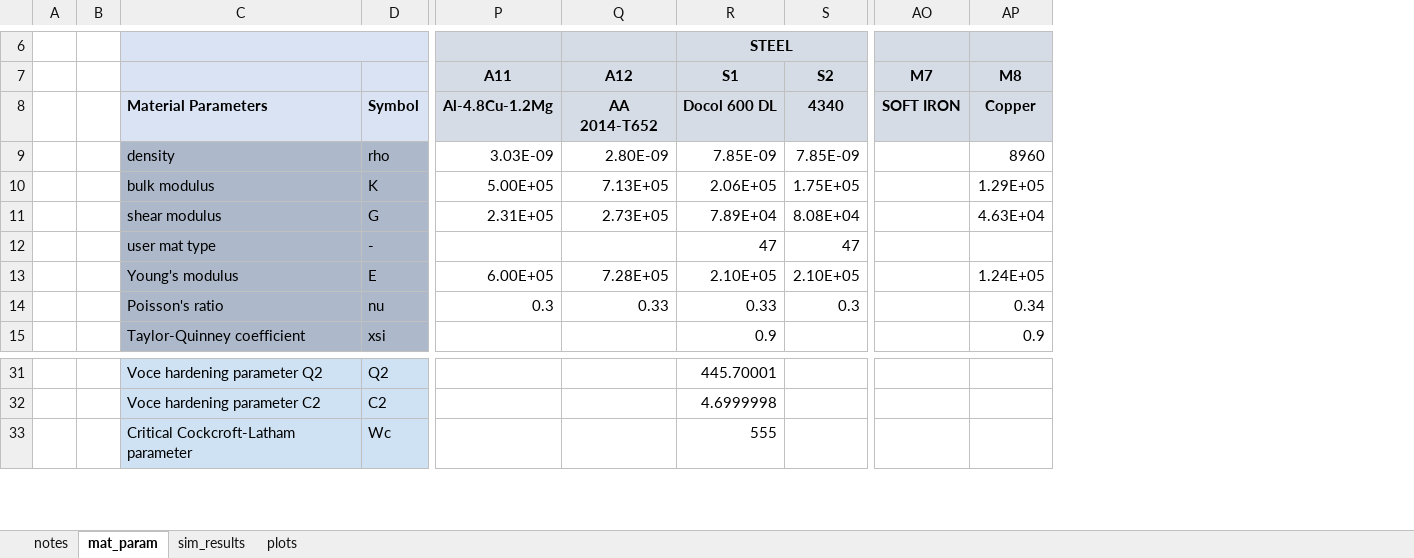
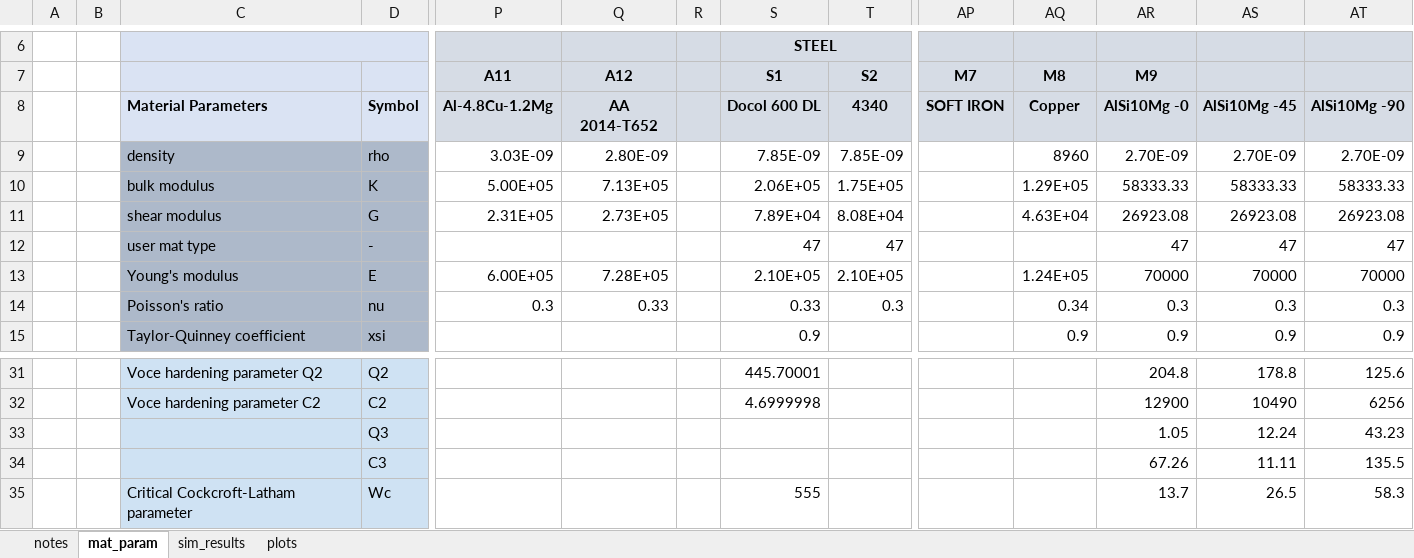
Before and after one commit to amoudes/HVI, an Excel workbook: Results.xlsx, sheet mat_param, drawn as a sheet; only a part is shown, gaps mark what is left out; values as stored, in another font and other column widths than the file's, no borders; rows hold the shown columns only; the diff names each change by its address in the sheet, - before the commit and + after, or states it on an @@ line.

```diff
--- a/Results.xlsx (sheet mat_param)
+++ b/Results.xlsx (sheet mat_param)
+column R, empty
+column AR (M9), rows 8-15: AlSi10Mg -0 | 2.70E-09 | 58333.33 | 26923.08 | 47 | 70000 | 0.3 | 0.9; rows 31-32: 204.8 | 12900; row 35: 13.7
+column AS, rows 8-15: AlSi10Mg -45 | 2.70E-09 | 58333.33 | 26923.08 | 47 | 70000 | 0.3 | 0.9; rows 31-32: 178.8 | 10490; row 35: 26.5
+column AT, rows 8-15: AlSi10Mg -90 | 2.70E-09 | 58333.33 | 26923.08 | 47 | 70000 | 0.3 | 0.9; rows 31-32: 125.6 | 6256; row 35: 58.3
+row 33:  |  |  | Q3 |  |  |  |  |  |  |  | 1.05 | 12.24 | 43.23
+row 34:  |  |  | C3 |  |  |  |  |  |  |  | 67.26 | 11.11 | 135.5
```
Also changed, not shown: formulas that keep their value, charts or pictures, 1 other file.
